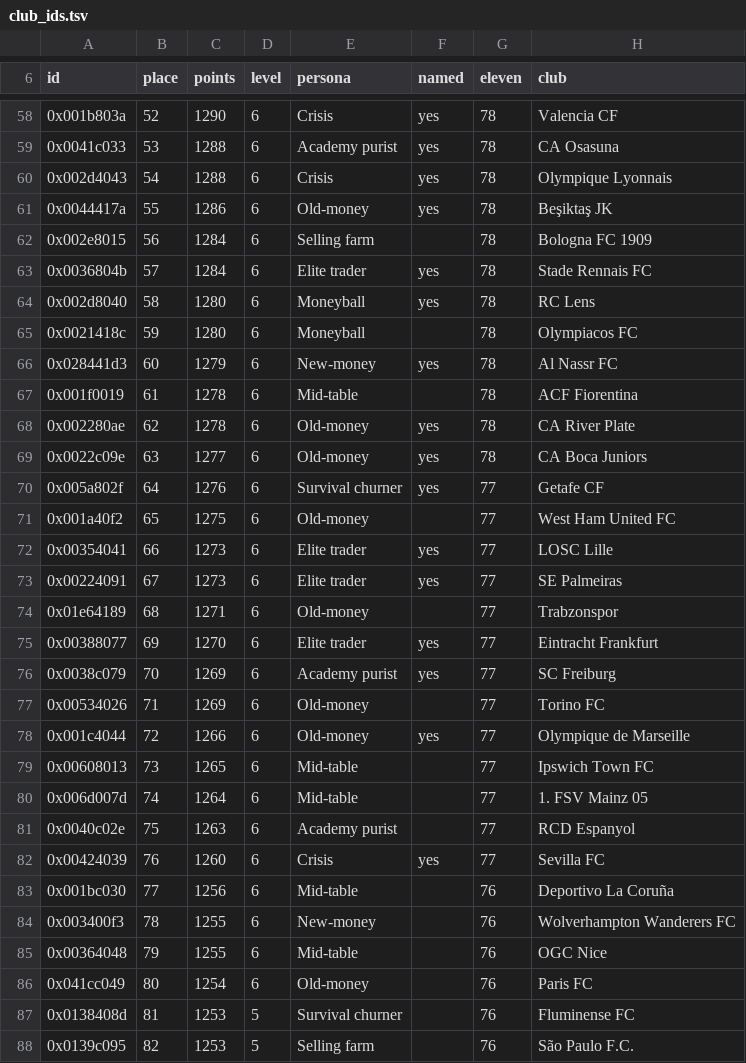
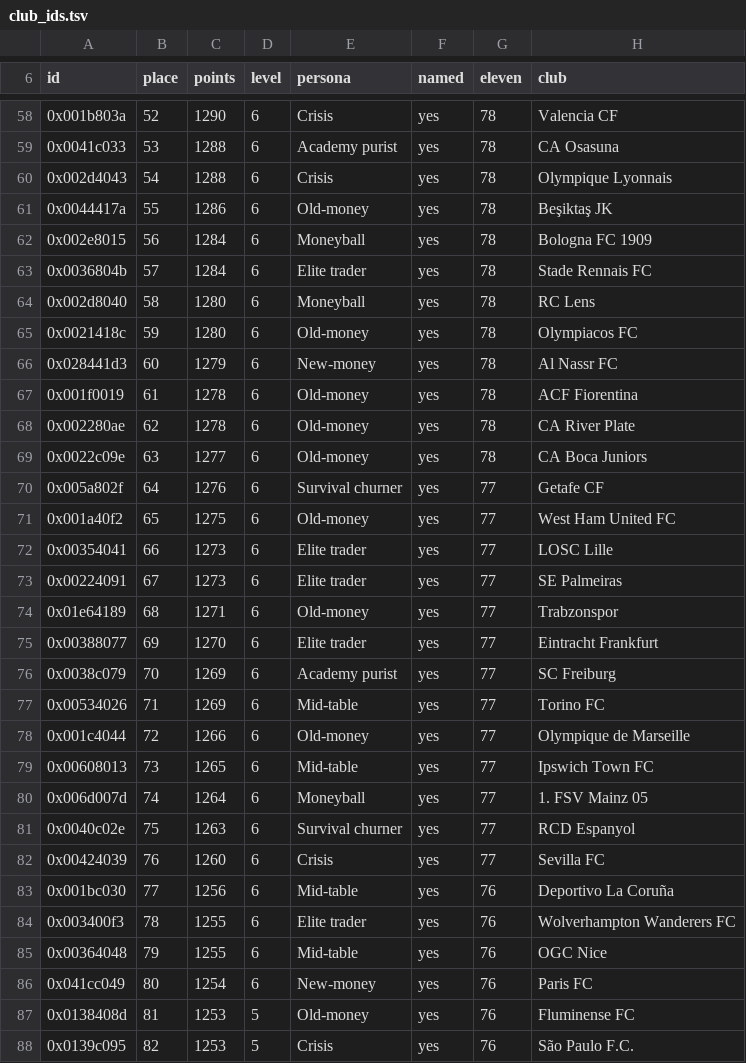
Before and after one commit to jawad1020bhn/2017-decomp, a TSV file: pes database/exe/sider/club_ids.tsv, drawn as a sheet; only a part is shown, gaps mark what is left out; the diff covers the shown part only.

Commit message:
MLTransfers.lua 2: 180 named clubs (all of the five big leagues), table for 192
The table of named clubs grows from 96 to 192, so the ids move to +0x2c8 and the
routine to +0x5c8 (0x047d47c8); the memory used is 2,832 bytes. The routine's
instructions are unchanged; 13 bytes of call distances and one address differ.

CLUBS: 107 clubs more: the 50 other clubs of the five big leagues, 22 clubs of the
second divisions, 35 others. The personas are my choice, without a source.

Run again: test_money.py (ok 0 to 5), 8 planted file faults (8 noticed), every bit
of the 7 changed instructions (294 of 296 noticed; README.md). The full fault runs
were not repeated.

Co-authored-by: arena-agent <297053741+arena-agent@users.noreply.github.com>

```diff
--- a/pes database/exe/sider/club_ids.tsv
+++ b/pes database/exe/sider/club_ids.tsv
@@ -61,8 +61,8 @@ id	place	points	level	persona	named	eleven	club
 0x0044417a	55	1286	6	Old-money	yes	78	Beşiktaş JK
-0x002e8015	56	1284	6	Selling farm		78	Bologna FC 1909
+0x002e8015	56	1284	6	Moneyball	yes	78	Bologna FC 1909
 0x0036804b	57	1284	6	Elite trader	yes	78	Stade Rennais FC
 0x002d8040	58	1280	6	Moneyball	yes	78	RC Lens
-0x0021418c	59	1280	6	Moneyball		78	Olympiacos FC
+0x0021418c	59	1280	6	Old-money	yes	78	Olympiacos FC
 0x028441d3	60	1279	6	New-money	yes	78	Al Nassr FC
-0x001f0019	61	1278	6	Mid-table		78	ACF Fiorentina
+0x001f0019	61	1278	6	Old-money	yes	78	ACF Fiorentina
 0x002280ae	62	1278	6	Old-money	yes	78	CA River Plate
@@ -70,19 +70,19 @@ id	place	points	level	persona	named	eleven	club
 0x005a802f	64	1276	6	Survival churner	yes	77	Getafe CF
-0x001a40f2	65	1275	6	Old-money		77	West Ham United FC
+0x001a40f2	65	1275	6	Old-money	yes	77	West Ham United FC
 0x00354041	66	1273	6	Elite trader	yes	77	LOSC Lille
 0x00224091	67	1273	6	Elite trader	yes	77	SE Palmeiras
-0x01e64189	68	1271	6	Old-money		77	Trabzonspor
+0x01e64189	68	1271	6	Old-money	yes	77	Trabzonspor
 0x00388077	69	1270	6	Elite trader	yes	77	Eintracht Frankfurt
 0x0038c079	70	1269	6	Academy purist	yes	77	SC Freiburg
-0x00534026	71	1269	6	Old-money		77	Torino FC
+0x00534026	71	1269	6	Mid-table	yes	77	Torino FC
 0x001c4044	72	1266	6	Old-money	yes	77	Olympique de Marseille
-0x00608013	73	1265	6	Mid-table		77	Ipswich Town FC
-0x006d007d	74	1264	6	Mid-table		77	1. FSV Mainz 05
-0x0040c02e	75	1263	6	Academy purist		77	RCD Espanyol
+0x00608013	73	1265	6	Mid-table	yes	77	Ipswich Town FC
+0x006d007d	74	1264	6	Moneyball	yes	77	1. FSV Mainz 05
+0x0040c02e	75	1263	6	Survival churner	yes	77	RCD Espanyol
 0x00424039	76	1260	6	Crisis	yes	77	Sevilla FC
-0x001bc030	77	1256	6	Mid-table		76	Deportivo La Coruña
-0x003400f3	78	1255	6	New-money		76	Wolverhampton Wanderers FC
-0x00364048	79	1255	6	Mid-table		76	OGC Nice
-0x041cc049	80	1254	6	Old-money		76	Paris FC
-0x0138408d	81	1253	5	Survival churner		76	Fluminense FC
-0x0139c095	82	1253	5	Selling farm		76	São Paulo F.C.
+0x001bc030	77	1256	6	Mid-table	yes	76	Deportivo La Coruña
+0x003400f3	78	1255	6	Elite trader	yes	76	Wolverhampton Wanderers FC
+0x00364048	79	1255	6	Mid-table	yes	76	OGC Nice
+0x041cc049	80	1254	6	New-money	yes	76	Paris FC
+0x0138408d	81	1253	5	Old-money	yes	76	Fluminense FC
+0x0139c095	82	1253	5	Crisis	yes	76	São Paulo F.C.
```
Also changed, not shown: 172 edited cells elsewhere in this file, pes database/exe/names.tsv, pes database/exe/sider/bitflips_v2.tsv, 6 other files.
